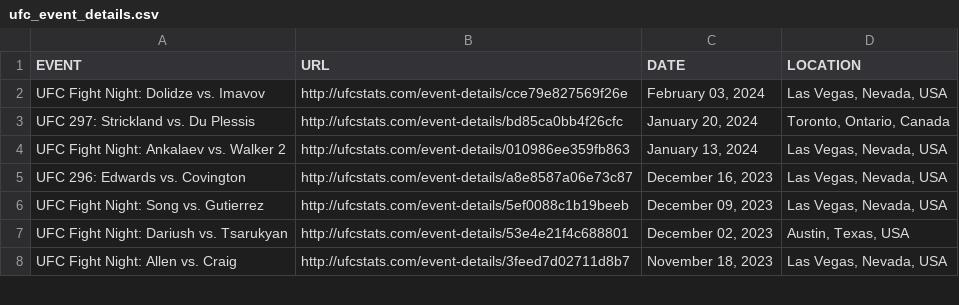
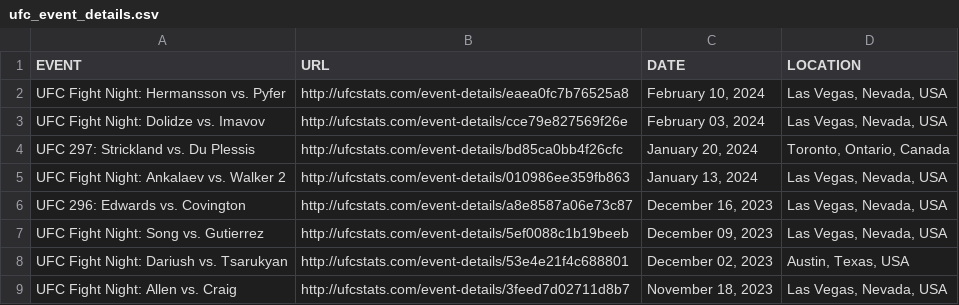
Before and after one commit to YashD5291/UFC-Stats-Scrap, a CSV file: ufc_event_details.csv, drawn as a sheet; only a part is shown.

```diff
--- a/ufc_event_details.csv
+++ b/ufc_event_details.csv
@@ -1,2 +1,3 @@
 EVENT,URL,DATE,LOCATION
+UFC Fight Night: Hermansson vs. Pyfer,http://ufcstats.com/event-details/eaea0fc7b76525a8,"February 10, 2024","Las Vegas, Nevada, USA"
 UFC Fight Night: Dolidze vs. Imavov,http://ufcstats.com/event-details/cce79e827569f26e,"February 03, 2024","Las Vegas, Nevada, USA"
```
Also changed, not shown: ufc_fight_details.csv, 1 other file.
